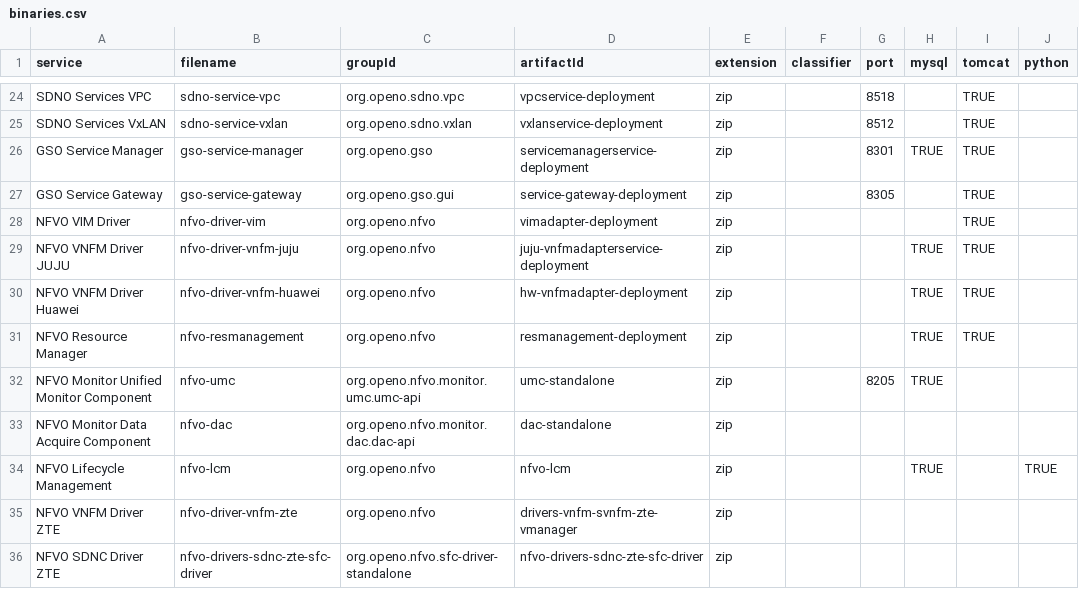
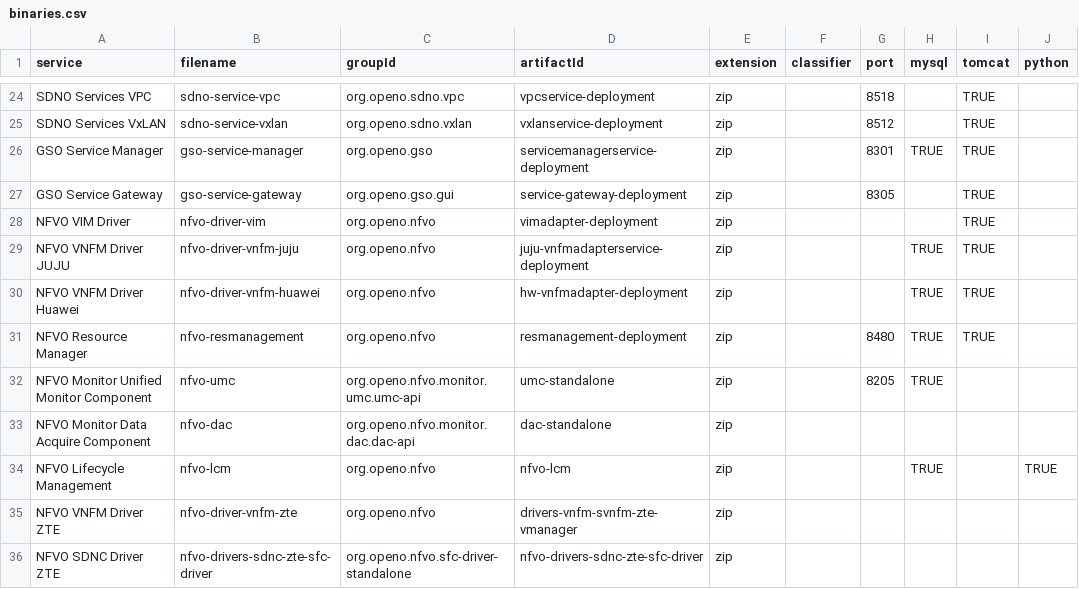
Before and after one commit to open-o/integration, a CSV file: autorelease/binaries.csv, drawn as a sheet; only a part is shown, gaps mark what is left out.

```diff
--- a/autorelease/binaries.csv
+++ b/autorelease/binaries.csv
@@ -30,3 +30,3 @@ NFVO VNFM Driver JUJU,nfvo-driver-vnfm-juju,org.openo.nfvo,juju-vnfmadapterservi
 NFVO VNFM Driver Huawei,nfvo-driver-vnfm-huawei,org.openo.nfvo,hw-vnfmadapter-deployment,zip,,,TRUE,TRUE,
-NFVO Resource Manager,nfvo-resmanagement,org.openo.nfvo,resmanagement-deployment,zip,,,TRUE,TRUE,
+NFVO Resource Manager,nfvo-resmanagement,org.openo.nfvo,resmanagement-deployment,zip,,8480,TRUE,TRUE,
 NFVO Monitor Unified Monitor Component,nfvo-umc,org.openo.nfvo.monitor.umc.umc-api,umc-standalone,zip,,8205,TRUE,,
```
Also changed, not shown: 5 other files.
